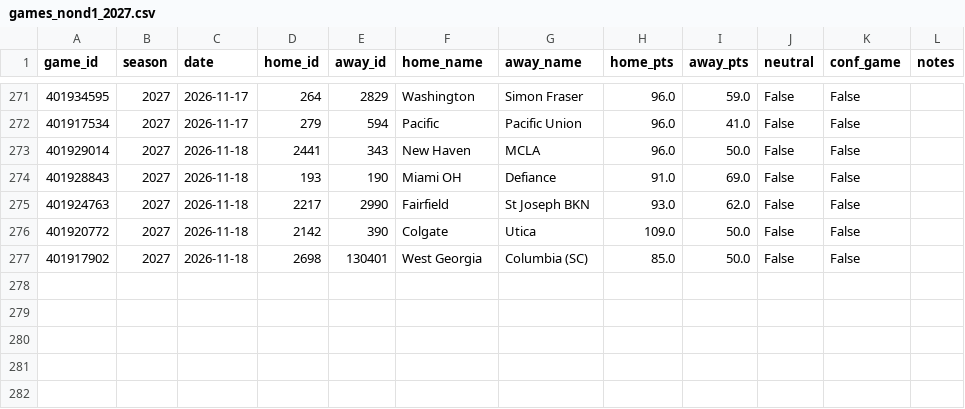
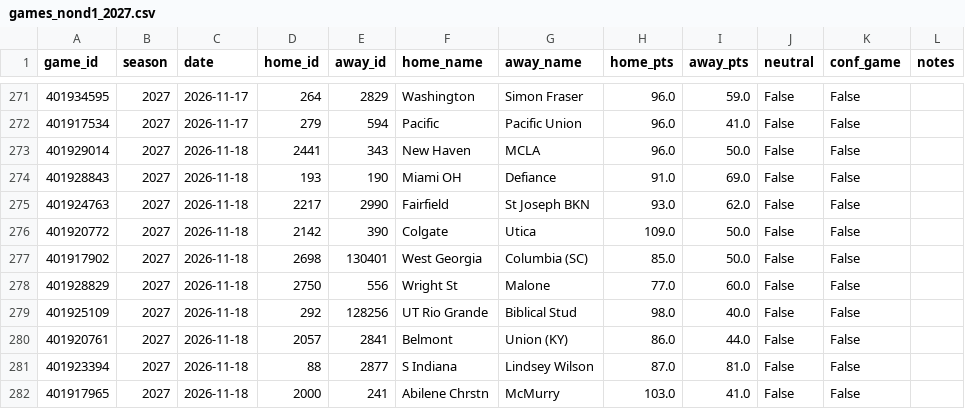
Before and after one commit to Gh0stmahn-ai/cbb-predictor, a CSV file: state/games_nond1_2027.csv, drawn as a sheet; only a part is shown, gaps mark what is left out; the diff names each change by its address in the sheet, - before the commit and + after, or states it on an @@ line.

```diff
--- a/state/games_nond1_2027.csv
+++ b/state/games_nond1_2027.csv
+row 278: 401928829 | 2027 | 2026-11-18 | 2750 | 556 | Wright St | Malone | 77.0 | 60.0 | False | False
+row 279: 401925109 | 2027 | 2026-11-18 | 292 | 128256 | UT Rio Grande | Biblical Stud | 98.0 | 40.0 | False | False
+row 280: 401920761 | 2027 | 2026-11-18 | 2057 | 2841 | Belmont | Union (KY) | 86.0 | 44.0 | False | False
+row 281: 401923394 | 2027 | 2026-11-18 | 88 | 2877 | S Indiana | Lindsey Wilson | 87.0 | 81.0 | False | False
+row 282: 401917965 | 2027 | 2026-11-18 | 2000 | 241 | Abilene Chrstn | McMurry | 103.0 | 41.0 | False | False
```
Also changed, not shown: state/games_2027.csv, state/ledger_2027.csv, 15 other files.
